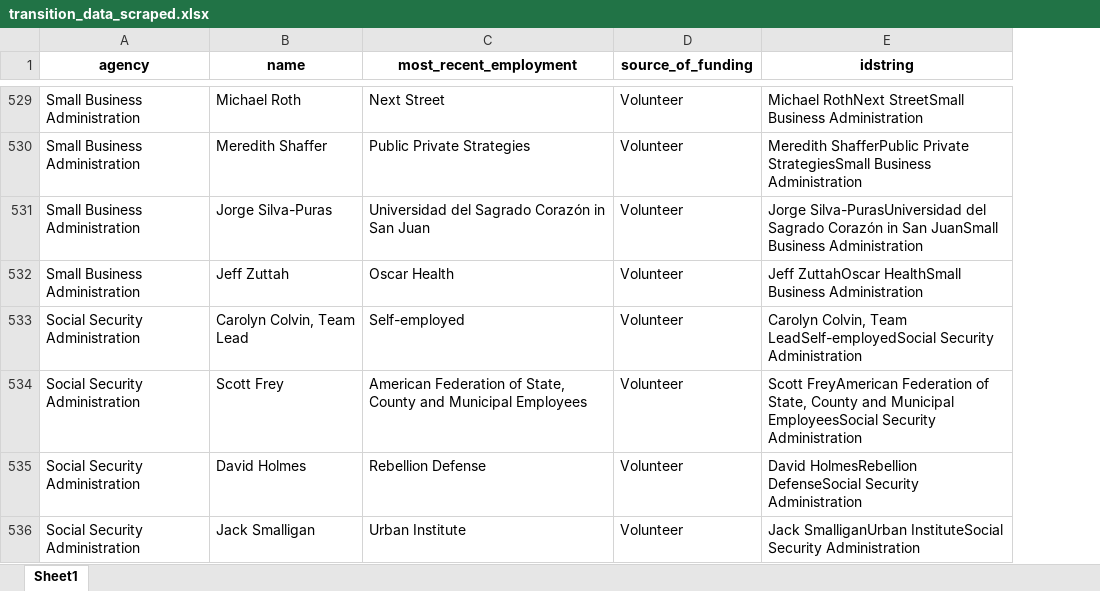
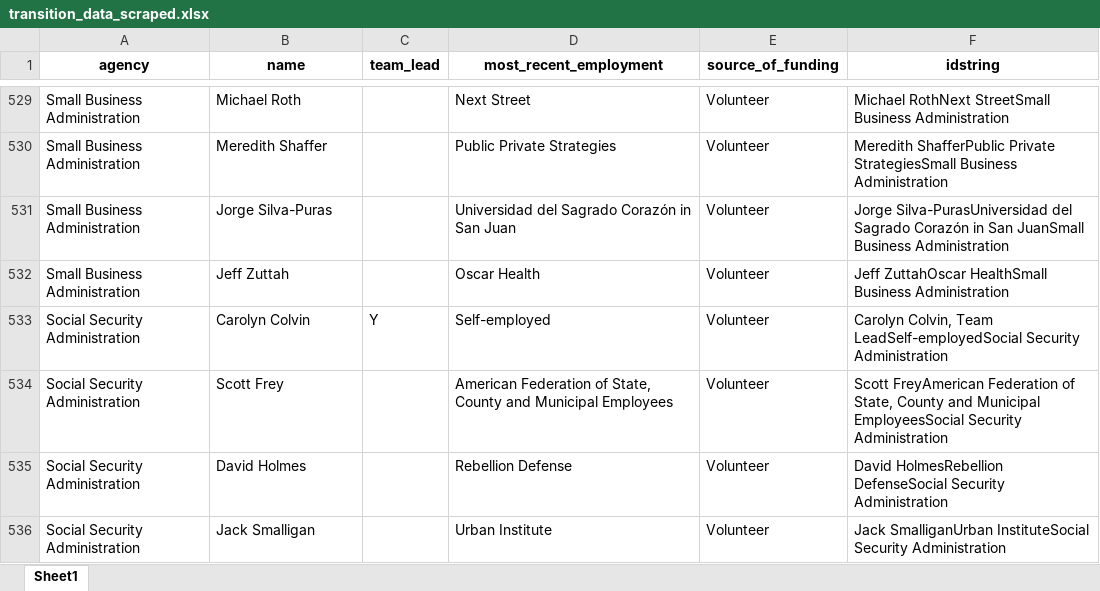
Before and after one commit to amkessler/biden_transition_teams, an Excel workbook: processed_data/transition_data_scraped.xlsx, sheet Sheet1, drawn as a sheet; only a part is shown, gaps mark what is left out; values as stored, in another font and other column widths than the file's, no borders; the diff covers the shown part only; the diff names each change by its address in the sheet, - before the commit and + after, or states it on an @@ line.

```diff
--- a/processed_data/transition_data_scraped.xlsx (sheet Sheet1)
+++ b/processed_data/transition_data_scraped.xlsx (sheet Sheet1)
+column C (team_lead), row 533: Y
-B533 (name): Carolyn Colvin, Team Lead
+B533 (name): Carolyn Colvin
```
Also changed, not shown: 42 edited cells elsewhere in this sheet, output/agencycount_compare.xlsx, output/agencyreviewteams.xlsx, 1 other file.
